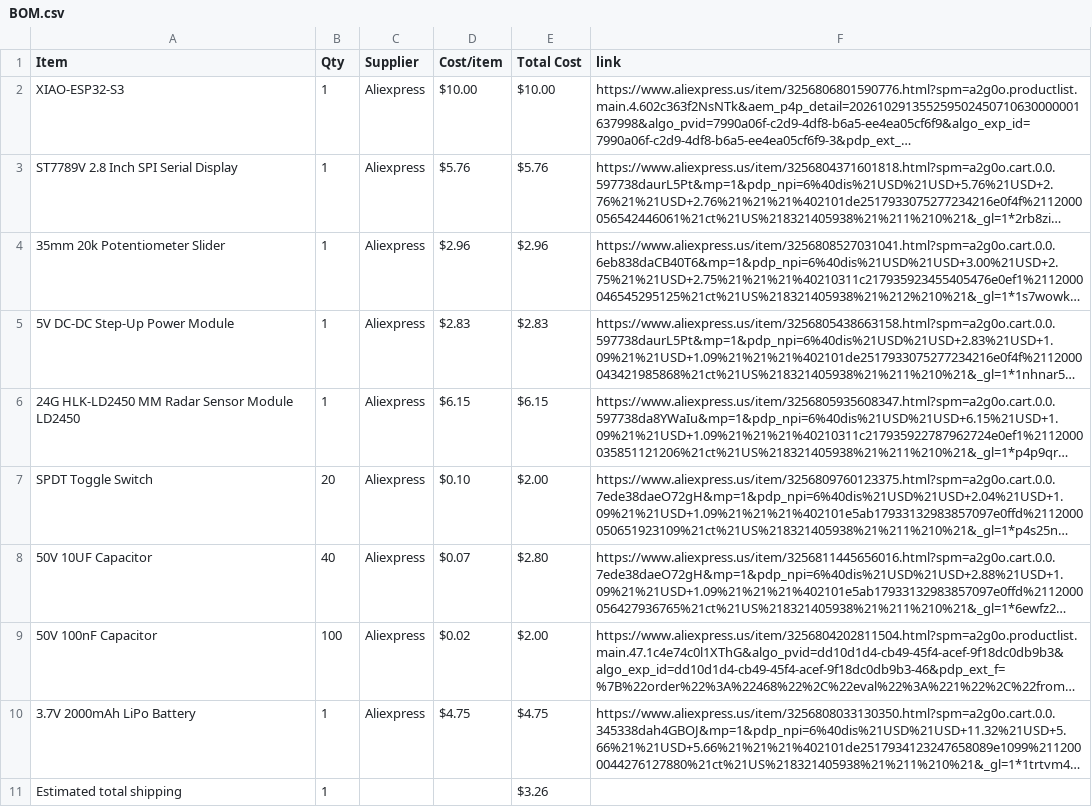
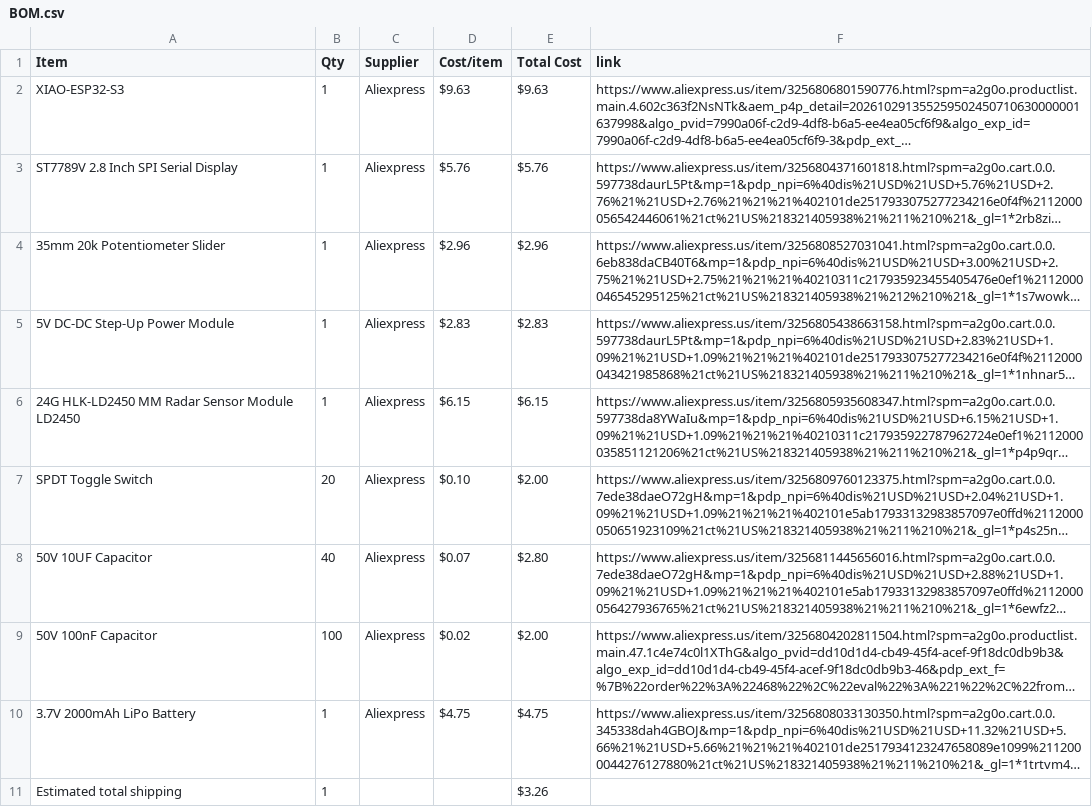
Before and after one commit to StriderNB/Heartbeat-Sensor, a CSV file: BOM.csv, drawn as a sheet; long unchanged cells end in …; the diff names each change by its address in the sheet, - before the commit and + after, or states it on an @@ line.

Commit message:
Sync Heartbeat sensor from Half Life

```diff
--- a/BOM.csv
+++ b/BOM.csv
-D2 (Cost/item): $10.00
+D2 (Cost/item): $9.63
-E2 (Total Cost): $10.00
+E2 (Total Cost): $9.63
```
